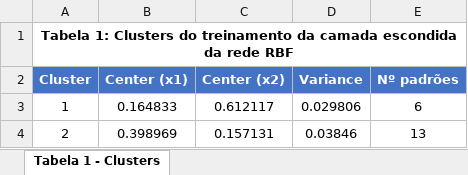
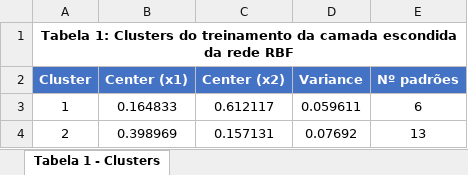
Before and after one commit to P3nido/Rede-RBF-no-reconhecimento-de-padroes, an Excel workbook: Tabela1_clusters.xlsx, sheet Tabela 1 - Clusters, drawn as a sheet; values as stored, in another font and other column widths than the file's, no borders; the diff names each change by its address in the sheet, - before the commit and + after, or states it on an @@ line.

```diff
--- a/Tabela1_clusters.xlsx (sheet Tabela 1 - Clusters)
+++ b/Tabela1_clusters.xlsx (sheet Tabela 1 - Clusters)
-D3 (Variance): 0.029806
+D3 (Variance): 0.059611
-D4 (Variance): 0.03846
+D4 (Variance): 0.07692
```
Also changed, not shown: EQM_por_epoca.xlsx, Tabela2_pesos.xlsx, 7 other files.
